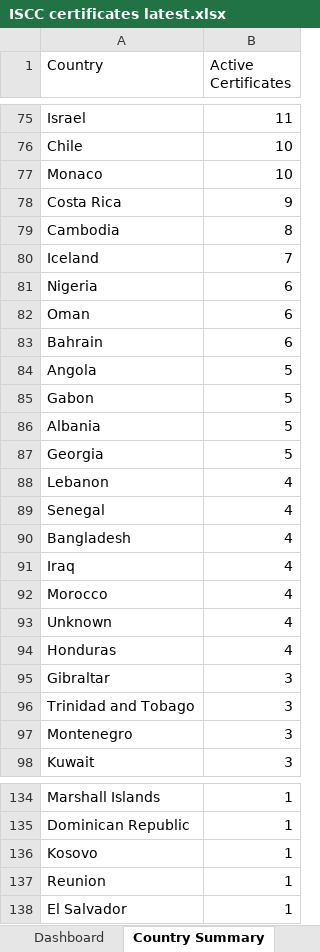
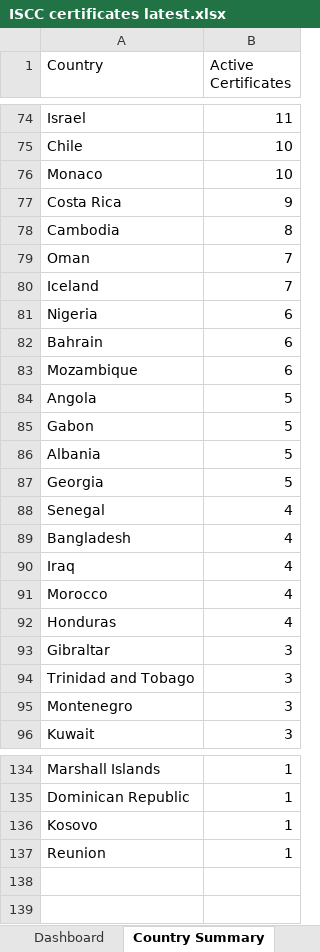
Before and after one commit to goodinternetuser7/certificate-scrapers, an Excel workbook: ISCC certificates latest.xlsx, sheet Country Summary, drawn as a sheet; only a part is shown, gaps mark what is left out; values as stored, in another font and other column widths than the file's, no cell formats; removed rows and columns are numbered as before the commit, all else as after; the diff covers the shown part only; the diff names each change by its address in the sheet, - before the commit and + after, or states it on an @@ line.

```diff
--- a/ISCC certificates latest.xlsx (sheet Country Summary)
+++ b/ISCC certificates latest.xlsx (sheet Country Summary)
+row 79: Oman | 7
-row 82: Oman | 6
+row 83: Mozambique | 6
-row 88: Lebanon | 4
-row 93: Unknown | 4
-row 138: El Salvador | 1
```
Also changed, not shown: 13 added rows, 12 removed rows and 39 edited cells elsewhere in this sheet, sheet Data, sheet Dashboard, cell formats, charts or pictures, 1 other file.
